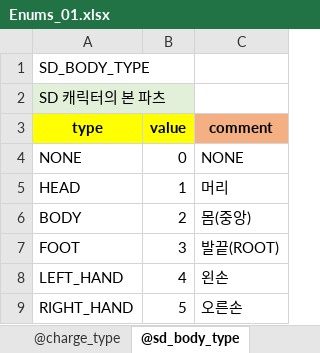
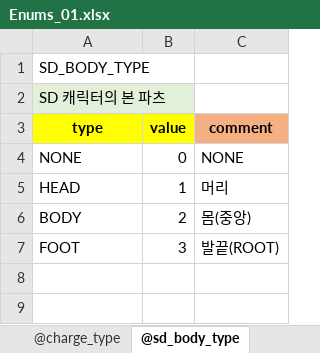
Before and after one commit to shanash/ZeroOne, an Excel workbook: Android/ExcelData/Enums_01.xlsx, sheet @sd_body_type, drawn as a sheet; values as stored, in another font and other column widths than the file's, no borders; the diff names each change by its address in the sheet, - before the commit and + after, or states it on an @@ line.

```diff
--- a/Android/ExcelData/Enums_01.xlsx (sheet @sd_body_type)
+++ b/Android/ExcelData/Enums_01.xlsx (sheet @sd_body_type)
-row 8: LEFT_HAND | 4 | 왼손
-row 9: RIGHT_HAND | 5 | 오른손
```
Also changed, not shown: Android/ExcelData/NPCSkillTable.xlsx, Android/ExcelData/NPCTable.xlsx, 18 other files.
